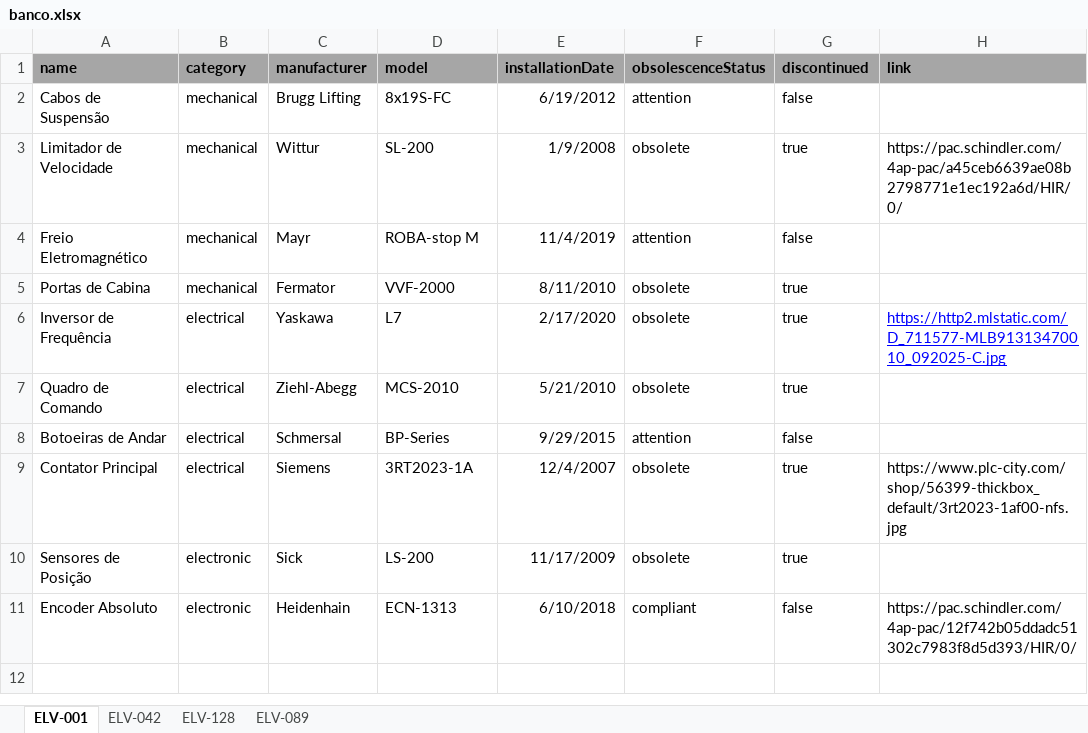
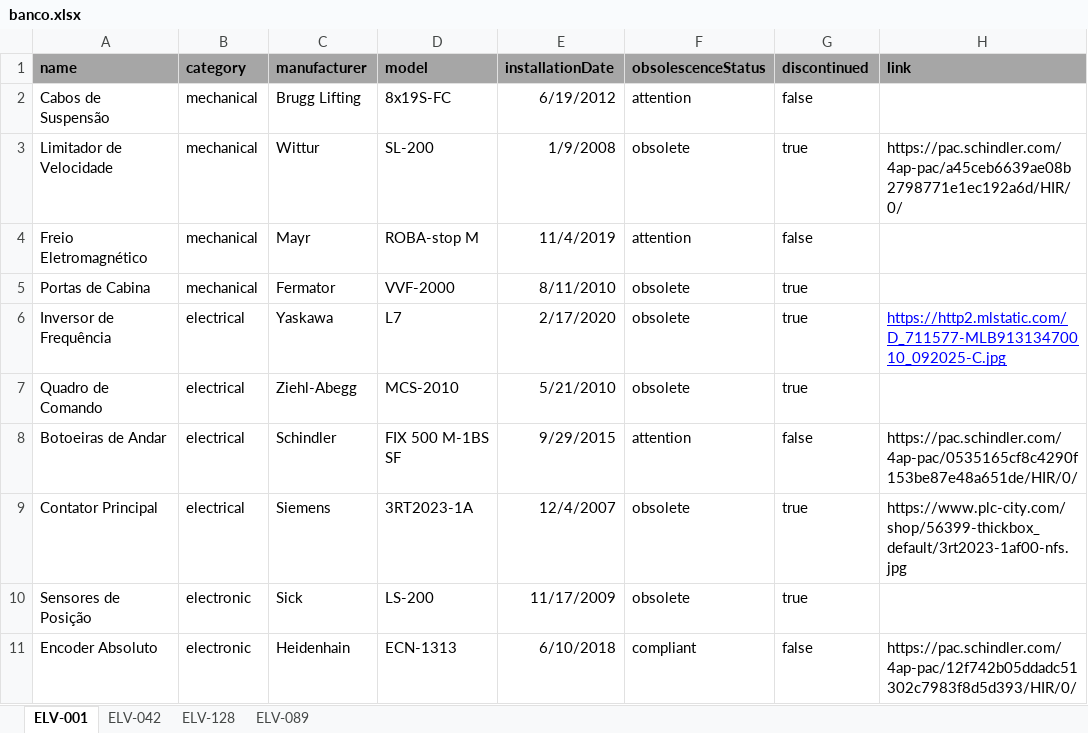
Before and after one commit to isaquehur-commits/meu_site, an Excel workbook: data/banco.xlsx, sheet ELV-001, drawn as a sheet; values as stored, in another font and other column widths than the file's, no borders; the diff names each change by its address in the sheet, - before the commit and + after, or states it on an @@ line.

```diff
--- a/data/banco.xlsx (sheet ELV-001)
+++ b/data/banco.xlsx (sheet ELV-001)
-C8 (manufacturer): Schmersal
+C8 (manufacturer): Schindler
-D8 (model): BP-Series
+D8 (model): FIX 500 M-1BS SF
-H8 (link): (empty)
+H8 (link): https://pac.schindler.com/4ap-pac/0535165cf8c4290f153be87e48a651de/HIR/0/
```
